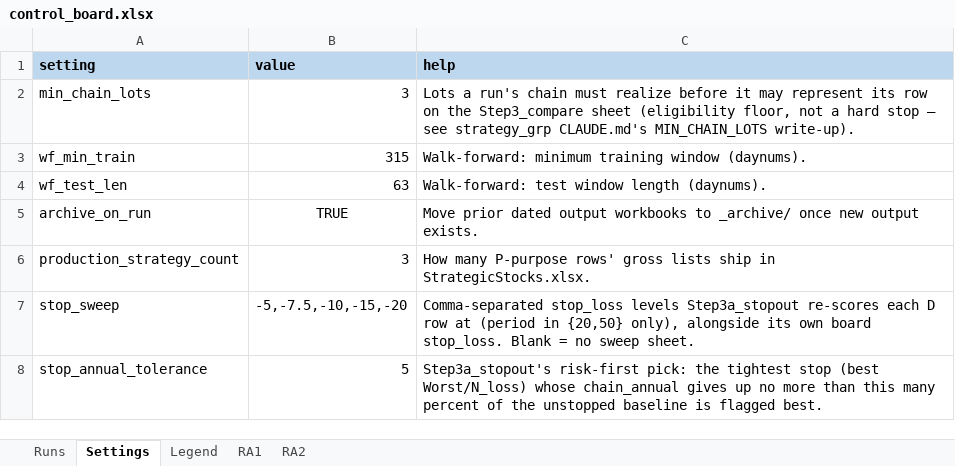
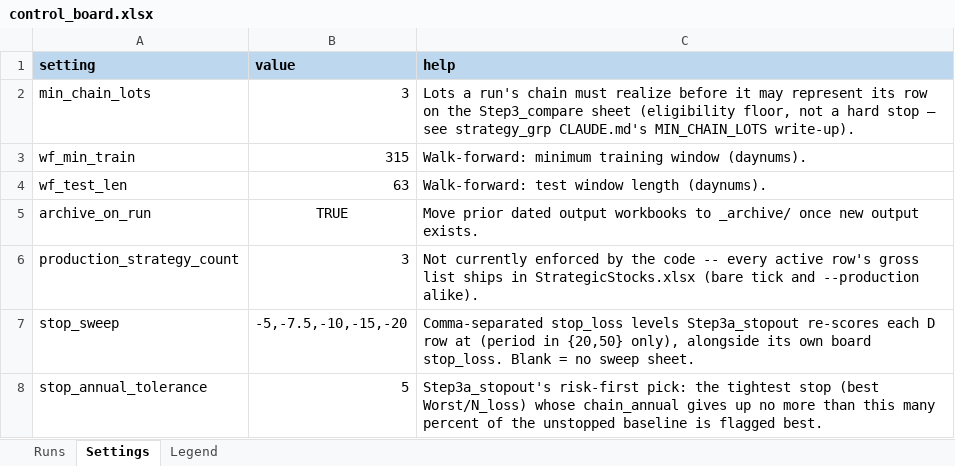
Before and after one commit to martinysteen/potentials, an Excel workbook: strategy_grp2/app/control/control_board.xlsx, sheet Settings, drawn as a sheet; values as stored, in another font and other column widths than the file's, no borders; the diff names each change by its address in the sheet, - before the commit and + after, or states it on an @@ line.

```diff
--- a/strategy_grp2/app/control/control_board.xlsx (sheet Settings)
+++ b/strategy_grp2/app/control/control_board.xlsx (sheet Settings)
-sheet tab: RA1
-sheet tab: RA2
-C6 (help): How many P-purpose rows' gross lists ship in StrategicStocks.xlsx.
+C6 (help): Not currently enforced by the code -- every active row's gross list ships in StrategicStocks.xlsx (bare tick and --production alike).
```
Also changed, not shown: sheet Runs, sheet Legend, 9 other files.
